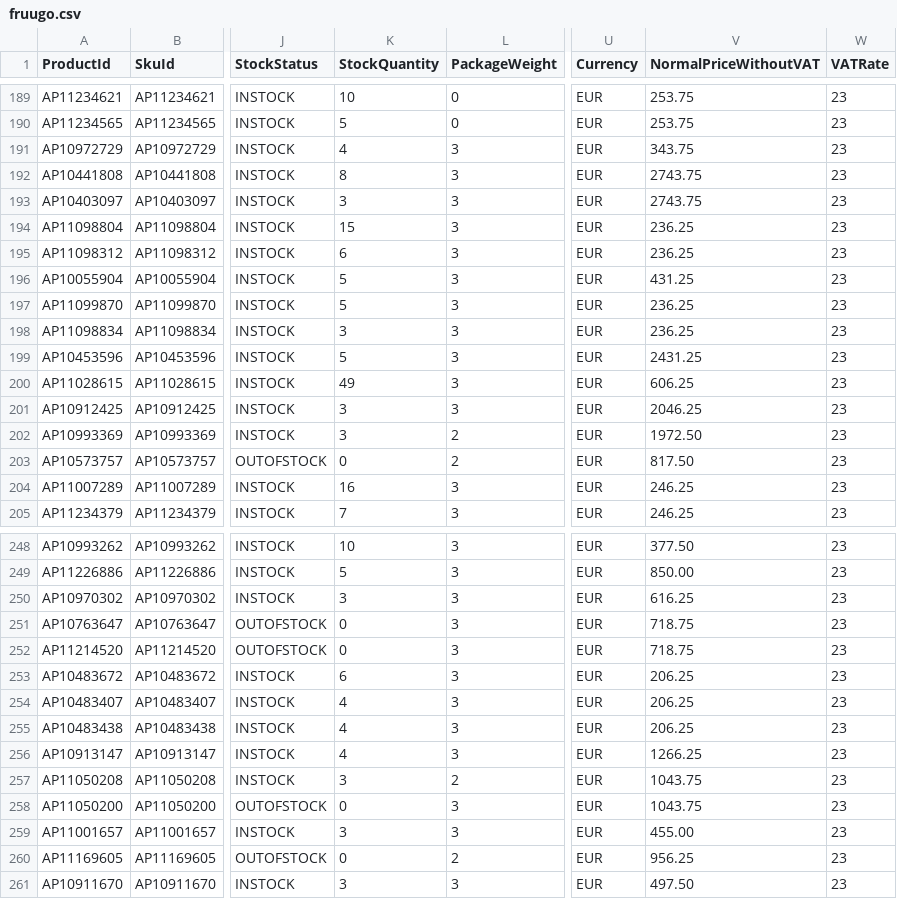
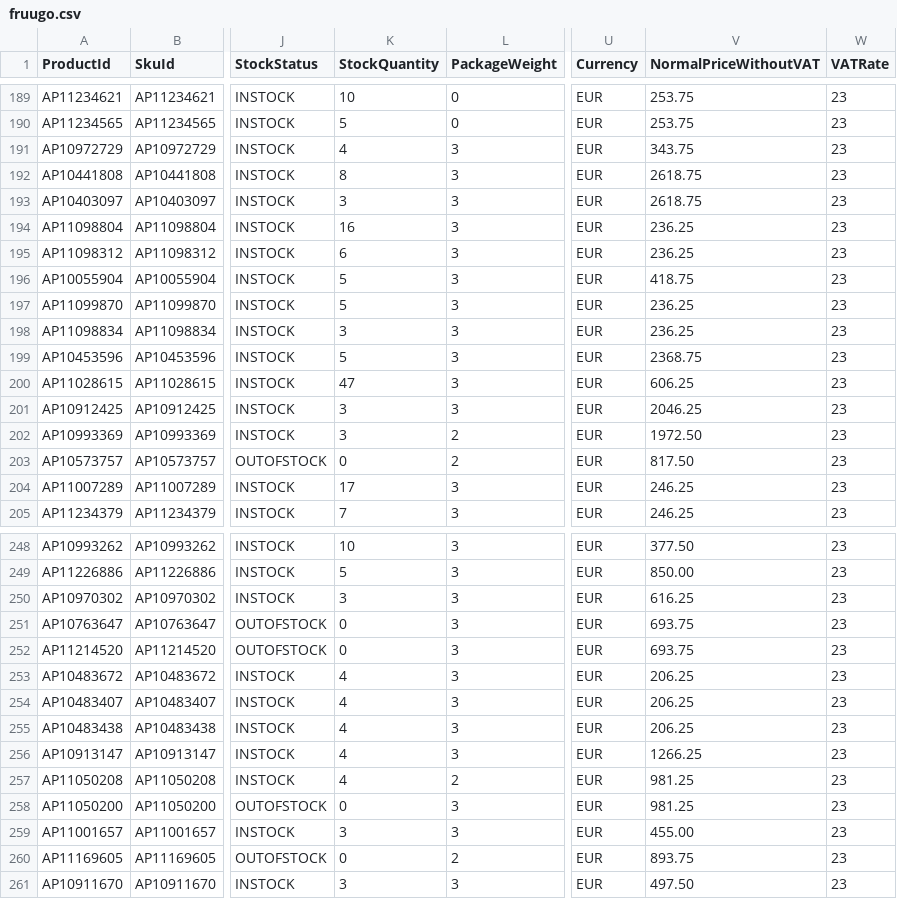
Before and after one commit to aufrazlda-design/avenida-prestige-fruugo-feed, a CSV file: docs/fruugo.csv, drawn as a sheet; only a part is shown, gaps mark what is left out; the diff covers the shown part only; the diff names each change by its address in the sheet, - before the commit and + after, or states it on an @@ line.

Commit message:
Update Fruugo feed

```diff
--- a/docs/fruugo.csv
+++ b/docs/fruugo.csv
-V192:V193 (NormalPriceWithoutVAT): 2743.75
+V192:V193 (NormalPriceWithoutVAT): 2618.75
-K194 (StockQuantity): 15
+K194 (StockQuantity): 16
-V196 (NormalPriceWithoutVAT): 431.25
+V196 (NormalPriceWithoutVAT): 418.75
-V199 (NormalPriceWithoutVAT): 2431.25
+V199 (NormalPriceWithoutVAT): 2368.75
-K200 (StockQuantity): 49
+K200 (StockQuantity): 47
-K204 (StockQuantity): 16
+K204 (StockQuantity): 17
-V251:V252 (NormalPriceWithoutVAT): 718.75
+V251:V252 (NormalPriceWithoutVAT): 693.75
-K253 (StockQuantity): 6
+K253 (StockQuantity): 4
-K257 (StockQuantity): 3
+K257 (StockQuantity): 4
-V257:V258 (NormalPriceWithoutVAT): 1043.75
+V257:V258 (NormalPriceWithoutVAT): 981.25
-V260 (NormalPriceWithoutVAT): 956.25
+V260 (NormalPriceWithoutVAT): 893.75
```
Also changed, not shown: 46 edited cells elsewhere in this file.
